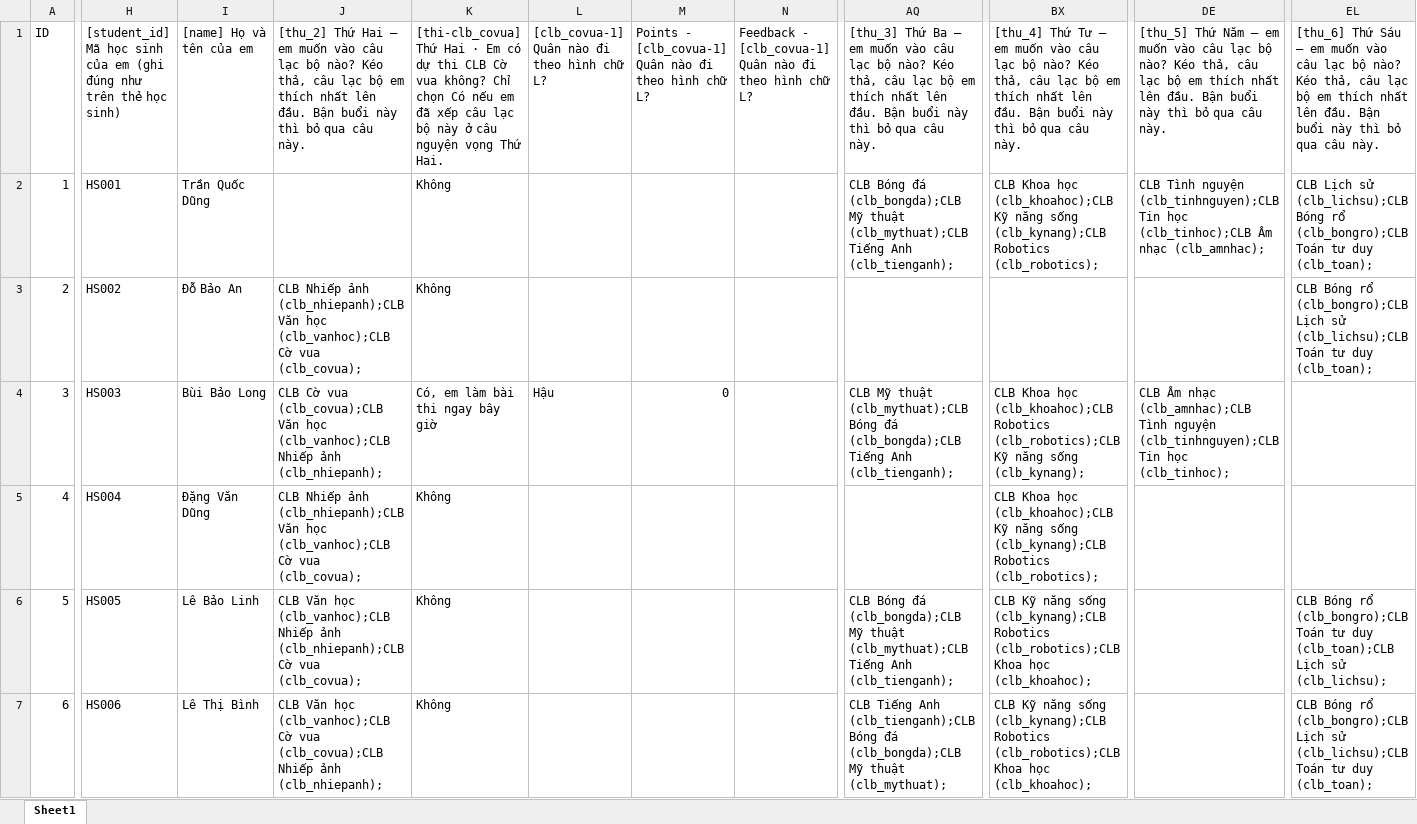
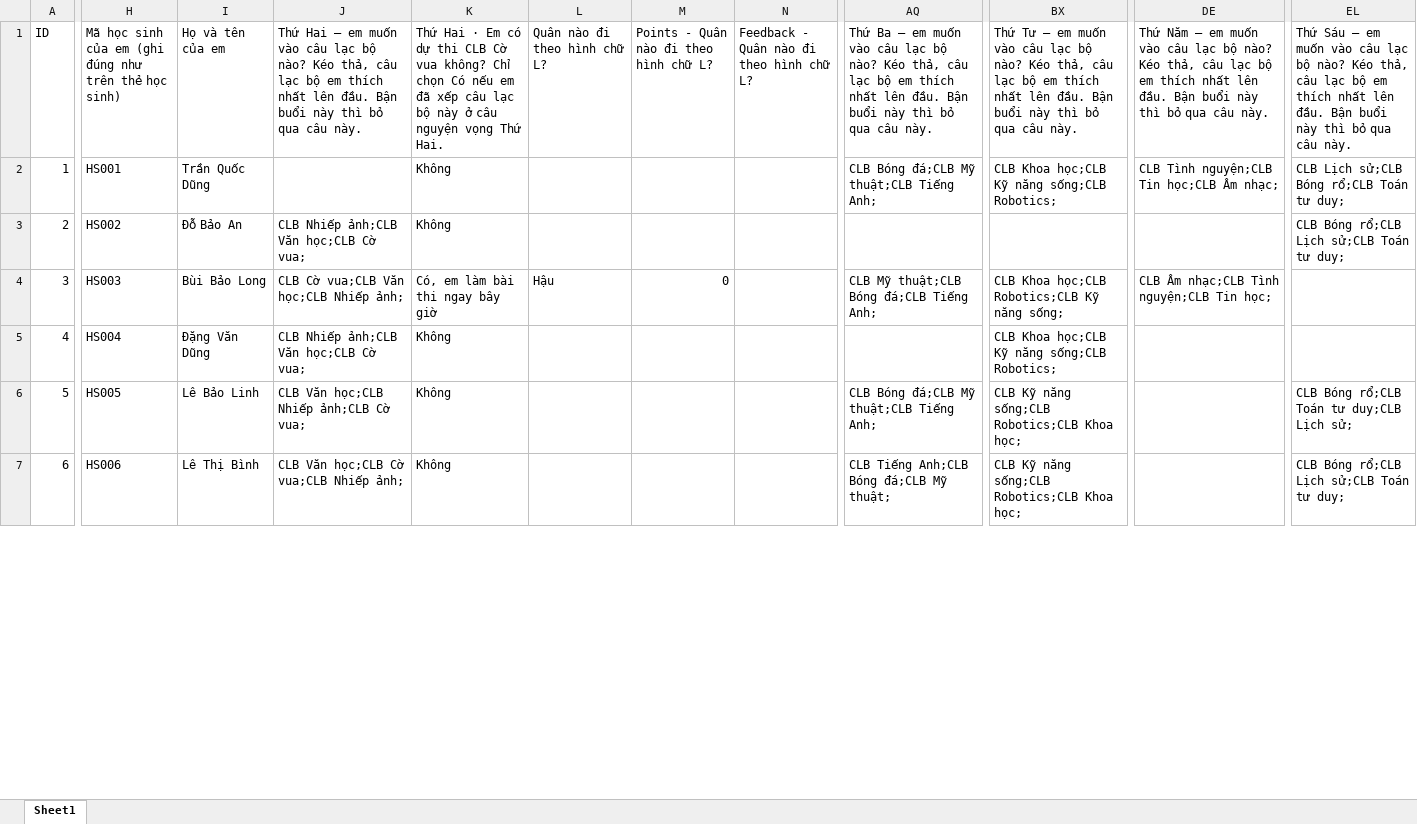
Before and after one commit to nguyenphanvantruong6969-arch/TESTING-DEV, an Excel workbook: mau_forms_thi_clb/MAU_XUAT_TU_FORMS.xlsx, sheet Sheet1, drawn as a sheet; only a part is shown, gaps mark what is left out; values as stored, in another font and other column widths than the file's, no borders; the diff covers the shown part only; the diff names each change by its address in the sheet, - before the commit and + after, or states it on an @@ line.

```diff
--- a/mau_forms_thi_clb/MAU_XUAT_TU_FORMS.xlsx (sheet Sheet1)
+++ b/mau_forms_thi_clb/MAU_XUAT_TU_FORMS.xlsx (sheet Sheet1)
-H1: [student_id] Mã học…
+H1: Mã học…
-I1: [name] Họ và tên của em
+I1: Họ và tên của em
-J1: [thu_2] Thứ Hai…
+J1: Thứ Hai…
-K1: [thi-clb_covua] Thứ Hai…
+K1: Thứ Hai…
-L1: [clb_covua-1] Quân nào đi theo hình chữ L?
+L1: Quân nào đi theo hình chữ L?
-M1: Points - [clb_covua-1] Quân nào đi theo hình chữ L?
+M1: Points - Quân nào đi theo hình chữ L?
-N1: Feedback - [clb_covua-1] Quân nào…
+N1: Feedback - Quân nào…
-AQ1: [thu_3] Thứ Ba…
+AQ1: Thứ Ba…
-BX1: [thu_4] Thứ Tư…
+BX1: Thứ Tư…
-DE1: [thu_5] Thứ Năm…
+DE1: Thứ Năm…
-EL1: [thu_6] Thứ Sáu…
+EL1: Thứ Sáu…
-AQ2: CLB Bóng đá (clb_bongda);CLB Mỹ thuật (clb_mythuat);CLB Tiếng Anh (clb_tienganh);
+AQ2: CLB Bóng đá;CLB Mỹ thuật;CLB Tiếng Anh;
-BX2: CLB Khoa học (clb_khoahoc);CLB Kỹ năng sống (clb_kynang);CLB Robotics (clb_robotics);
+BX2: CLB Khoa học;CLB Kỹ năng sống;CLB Robotics;
-DE2: CLB Tình nguyện (clb_tinhnguyen);CLB Tin học (clb_tinhoc);CLB Âm nhạc (clb_amnhac);
+DE2: CLB Tình nguyện;CLB Tin học;CLB Âm nhạc;
-EL2: CLB Lịch sử (clb_lichsu);CLB Bóng rổ (clb_bongro);CLB Toán tư duy (clb_toan);
+EL2: CLB Lịch sử;CLB Bóng rổ;CLB Toán tư duy;
-J3: CLB Nhiếp ảnh (clb_nhiepanh);CLB Văn học (clb_vanhoc);CLB Cờ vua (clb_covua);
+J3: CLB Nhiếp ảnh;CLB Văn học;CLB Cờ vua;
-EL3: CLB Bóng rổ (clb_bongro);CLB Lịch sử (clb_lichsu);CLB Toán tư duy (clb_toan);
+EL3: CLB Bóng rổ;CLB Lịch sử;CLB Toán tư duy;
-J4: CLB Cờ vua (clb_covua);CLB Văn học (clb_vanhoc);CLB Nhiếp ảnh (clb_nhiepanh);
+J4: CLB Cờ vua;CLB Văn học;CLB Nhiếp ảnh;
-AQ4: CLB Mỹ thuật (clb_mythuat);CLB Bóng đá (clb_bongda);CLB Tiếng Anh (clb_tienganh);
+AQ4: CLB Mỹ thuật;CLB Bóng đá;CLB Tiếng Anh;
-BX4: CLB Khoa học (clb_khoahoc);CLB Robotics (clb_robotics);CLB Kỹ năng sống (clb_kynang);
+BX4: CLB Khoa học;CLB Robotics;CLB Kỹ năng sống;
-DE4: CLB Âm nhạc (clb_amnhac);CLB Tình nguyện (clb_tinhnguyen);CLB Tin học (clb_tinhoc);
+DE4: CLB Âm nhạc;CLB Tình nguyện;CLB Tin học;
-J5: CLB Nhiếp ảnh (clb_nhiepanh);CLB Văn học (clb_vanhoc);CLB Cờ vua (clb_covua);
+J5: CLB Nhiếp ảnh;CLB Văn học;CLB Cờ vua;
-BX5: CLB Khoa học (clb_khoahoc);CLB Kỹ năng sống (clb_kynang);CLB Robotics (clb_robotics);
+BX5: CLB Khoa học;CLB Kỹ năng sống;CLB Robotics;
-J6: CLB Văn học (clb_vanhoc);CLB Nhiếp ảnh (clb_nhiepanh);CLB Cờ vua (clb_covua);
+J6: CLB Văn học;CLB Nhiếp ảnh;CLB Cờ vua;
-AQ6: CLB Bóng đá (clb_bongda);CLB Mỹ thuật (clb_mythuat);CLB Tiếng Anh (clb_tienganh);
+AQ6: CLB Bóng đá;CLB Mỹ thuật;CLB Tiếng Anh;
-BX6:BX7: …Kỹ năng sống (clb_kynang);CLB Robotics (clb_robotics);CLB Khoa học (clb_khoahoc);
+BX6:BX7: …Kỹ năng sống;CLB Robotics;CLB Khoa học;
-EL6: CLB Bóng rổ (clb_bongro);CLB Toán tư duy (clb_toan);CLB Lịch sử (clb_lichsu);
+EL6: CLB Bóng rổ;CLB Toán tư duy;CLB Lịch sử;
-J7: CLB Văn học (clb_vanhoc);CLB Cờ vua (clb_covua);CLB Nhiếp ảnh (clb_nhiepanh);
+J7: CLB Văn học;CLB Cờ vua;CLB Nhiếp ảnh;
-AQ7: CLB Tiếng Anh (clb_tienganh);CLB Bóng đá (clb_bongda);CLB Mỹ thuật (clb_mythuat);
+AQ7: CLB Tiếng Anh;CLB Bóng đá;CLB Mỹ thuật;
-EL7: CLB Bóng rổ (clb_bongro);CLB Lịch sử (clb_lichsu);CLB Toán tư duy (clb_toan);
+EL7: CLB Bóng rổ;CLB Lịch sử;CLB Toán tư duy;
```
Also changed, not shown: 314 edited cells elsewhere in this sheet, 24 other files.
